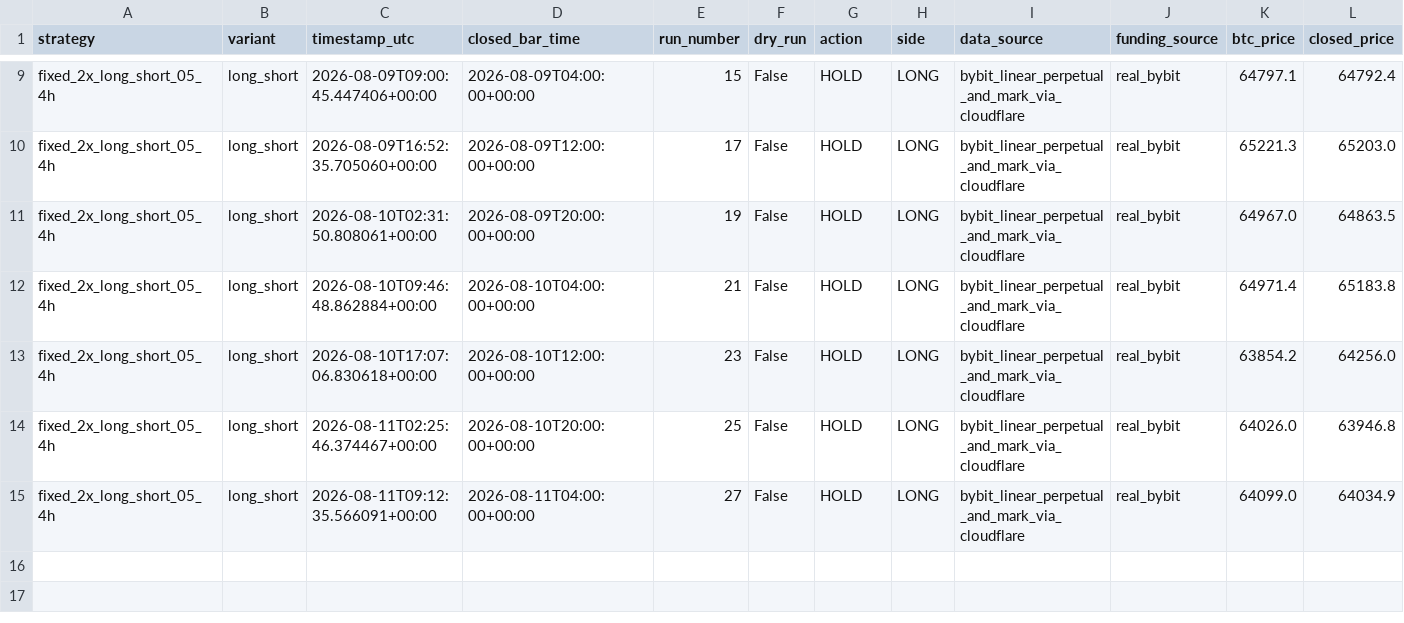
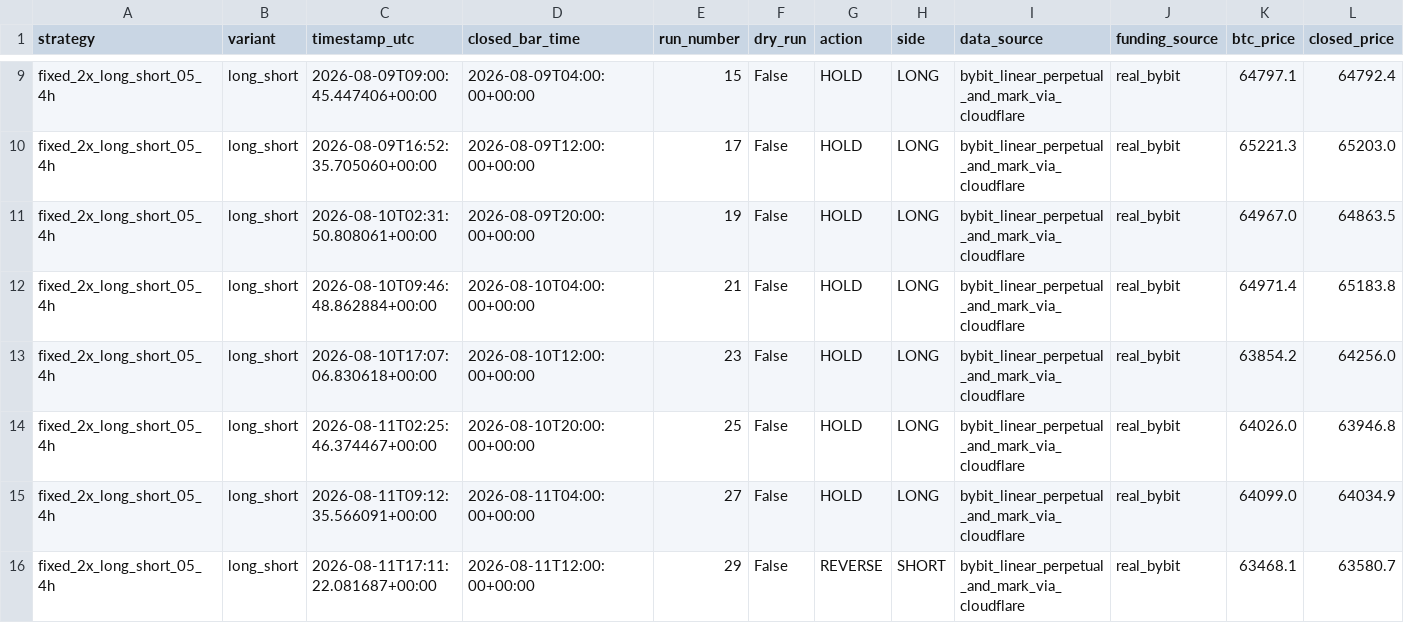
Before and after one commit to Abhishek97529/btc-trend-bot, a CSV file: strategies/ma250_4h_long_short/runtime/trades.csv, drawn as a sheet; only a part is shown, gaps mark what is left out; rows hold the shown columns only; the diff names each change by its address in the sheet, - before the commit and + after, or states it on an @@ line.

```diff
--- a/strategies/ma250_4h_long_short/runtime/trades.csv
+++ b/strategies/ma250_4h_long_short/runtime/trades.csv
+row 16: fixed_2x_long_short_05_4h | long_short | 2026-08-11T17:11:22.081687+00:00 | 2026-08-11T12:00:00+00:00 | 29 | False | REVERSE | SHORT | bybit_linear_perpetual_and_mark_via_cloudflare | real_bybit | 63468.1 | 63580.7
```
Also changed, not shown: strategies/ma250_4h_long_flat/runtime/trades.csv, 9 other files.
